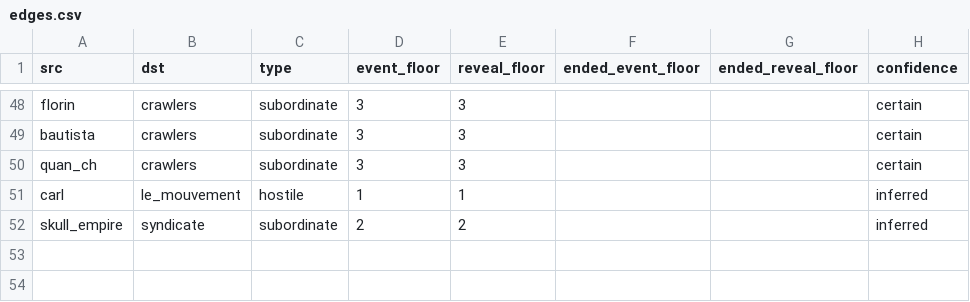
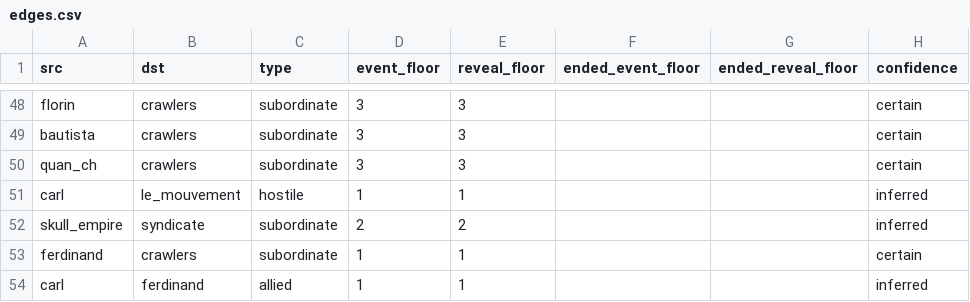
Before and after one commit to bushrow/dungeon-crawler-dashboard, a CSV file: data/curated/edges.csv, drawn as a sheet; only a part is shown, gaps mark what is left out.

```diff
--- a/data/curated/edges.csv
+++ b/data/curated/edges.csv
@@ -52 +52,3 @@ carl,le_mouvement,hostile,1,1,,,inferred
 skull_empire,syndicate,subordinate,2,2,,,inferred
+ferdinand,crawlers,subordinate,1,1,,,certain
+carl,ferdinand,allied,1,1,,,inferred
```
Also changed, not shown: 14 other files.
